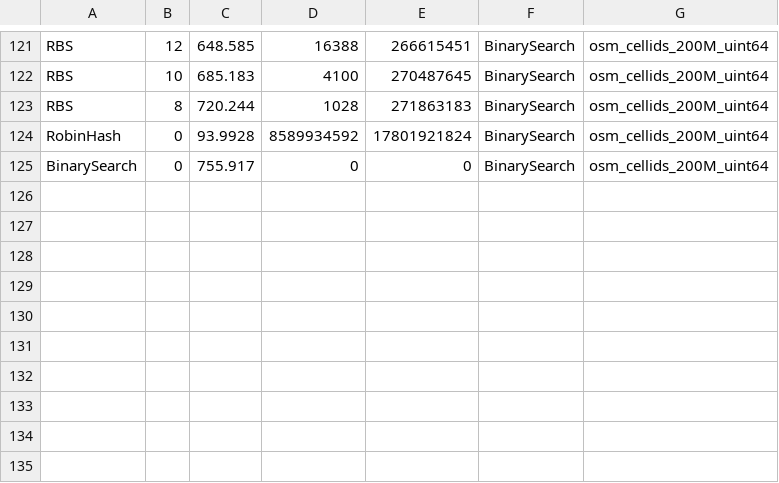
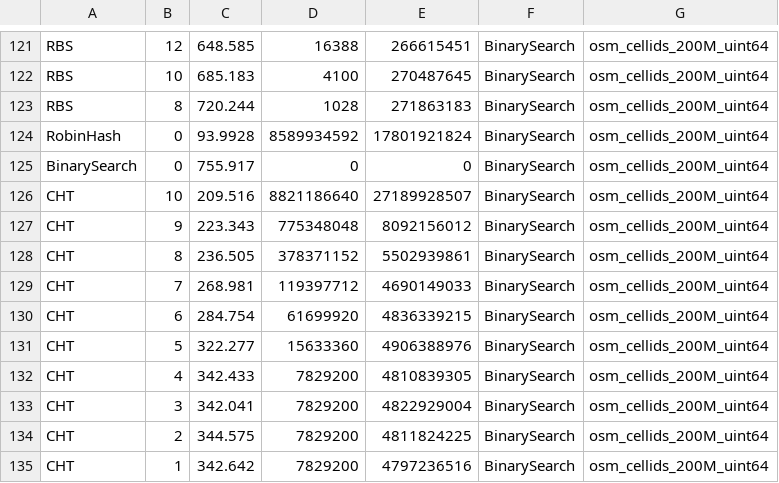
Before and after one commit to DominikHorn/SOSD, a CSV file: results/osm_cellids_200M_uint64_results_table.csv, drawn as a sheet; only a part is shown, gaps mark what is left out.

Commit message:
merge CHT results into results/

```diff
--- a/results/osm_cellids_200M_uint64_results_table.csv
+++ b/results/osm_cellids_200M_uint64_results_table.csv
@@ -125 +125,11 @@ RobinHash,0,93.9928,8589934592,17801921824,BinarySearch,osm_cellids_200M_uint64
 BinarySearch,0,755.917,0,0,BinarySearch,osm_cellids_200M_uint64
+CHT,10,209.516,8821186640,27189928507,BinarySearch,osm_cellids_200M_uint64
+CHT,9,223.343,775348048,8092156012,BinarySearch,osm_cellids_200M_uint64
+CHT,8,236.505,378371152,5502939861,BinarySearch,osm_cellids_200M_uint64
+CHT,7,268.981,119397712,4690149033,BinarySearch,osm_cellids_200M_uint64
+CHT,6,284.754,61699920,4836339215,BinarySearch,osm_cellids_200M_uint64
+CHT,5,322.277,15633360,4906388976,BinarySearch,osm_cellids_200M_uint64
+CHT,4,342.433,7829200,4810839305,BinarySearch,osm_cellids_200M_uint64
+CHT,3,342.041,7829200,4822929004,BinarySearch,osm_cellids_200M_uint64
+CHT,2,344.575,7829200,4811824225,BinarySearch,osm_cellids_200M_uint64
+CHT,1,342.642,7829200,4797236516,BinarySearch,osm_cellids_200M_uint64
```
Also changed, not shown: results/books_200M_uint32_results_table.csv, results/fb_200M_uint64_results_table.csv.
